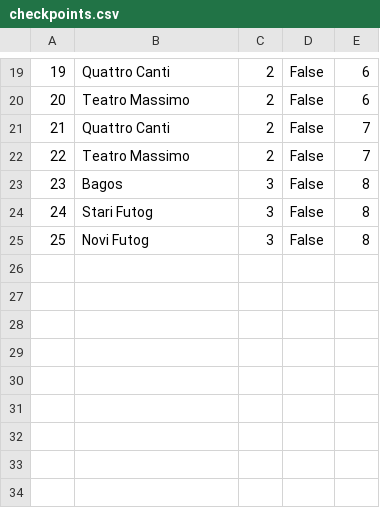
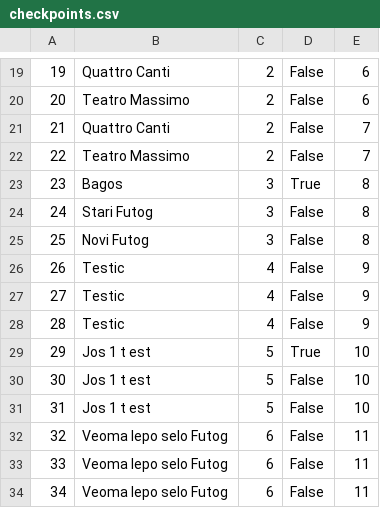
Before and after one commit to kzi-nastava/sims-ra-2024-group-6-team-a, a CSV file: Resources/Data/checkpoints.csv, drawn as a sheet; only a part is shown, gaps mark what is left out.

```diff
--- a/Resources/Data/checkpoints.csv
+++ b/Resources/Data/checkpoints.csv
@@ -22,4 +22,13 @@
 22|Teatro Massimo|2|False|7
-23|Bagos|3|False|8
+23|Bagos|3|True|8
 24|Stari Futog|3|False|8
 25|Novi Futog|3|False|8
+26|Testic|4|False|9
+27|Testic|4|False|9
+28|Testic|4|False|9
+29|Jos 1 t est|5|True|10
+30|Jos 1 t est|5|False|10
+31|Jos 1 t est|5|False|10
+32|Veoma lepo selo Futog|6|False|11
+33|Veoma lepo selo Futog|6|False|11
+34|Veoma lepo selo Futog|6|False|11
```
Also changed, not shown: Resources/Data/images.csv, Resources/Data/locations.csv, 33 other files.
